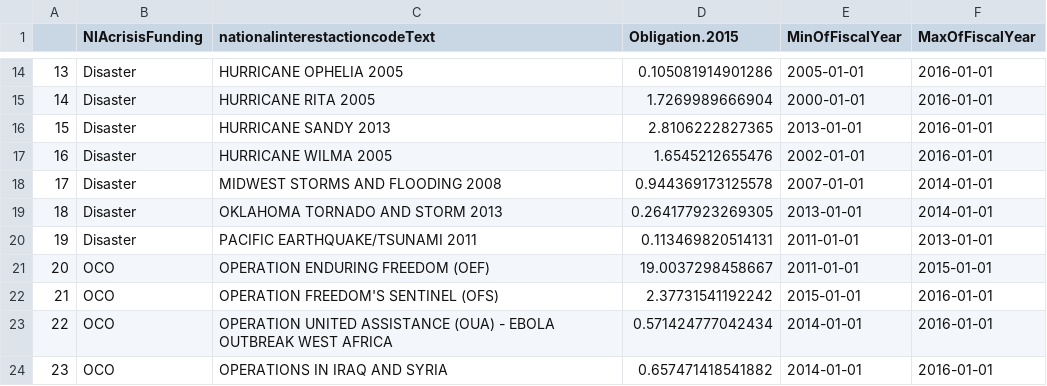
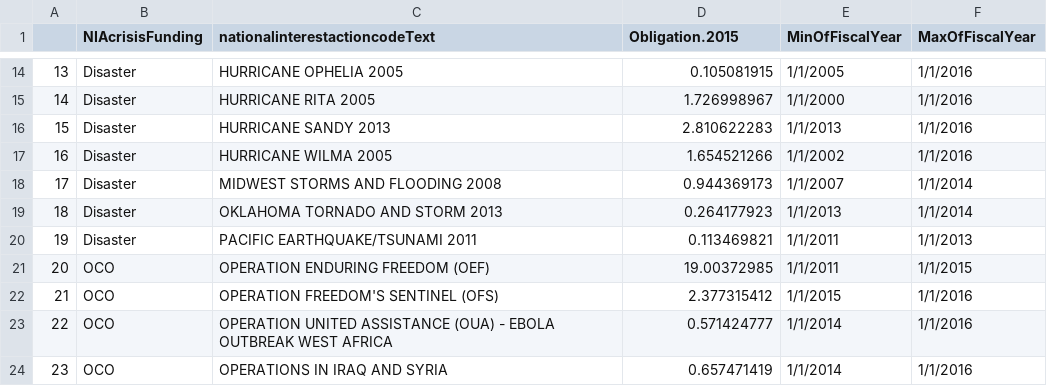
Before and after one commit to CSISdefense/Crisis-Funding, a CSV file: Output/nationalinterestactioncodeSummary.csv, drawn as a sheet; only a part is shown, gaps mark what is left out; the diff covers the shown part only.

```diff
--- a/Output/nationalinterestactioncodeSummary.csv
+++ b/Output/nationalinterestactioncodeSummary.csv
@@ -14,11 +14,11 @@
-"13","Disaster","HURRICANE OPHELIA 2005",0.105081914901286,2005-01-01,2016-01-01
-"14","Disaster","HURRICANE RITA 2005",1.7269989666904,2000-01-01,2016-01-01
-"15","Disaster","HURRICANE SANDY 2013",2.8106222827365,2013-01-01,2016-01-01
-"16","Disaster","HURRICANE WILMA 2005",1.6545212655476,2002-01-01,2016-01-01
-"17","Disaster","MIDWEST STORMS AND FLOODING 2008",0.944369173125578,2007-01-01,2014-01-01
-"18","Disaster","OKLAHOMA TORNADO AND STORM 2013",0.264177923269305,2013-01-01,2014-01-01
-"19","Disaster","PACIFIC EARTHQUAKE/TSUNAMI 2011",0.113469820514131,2011-01-01,2013-01-01
-"20","OCO","OPERATION ENDURING FREEDOM (OEF)",19.0037298458667,2011-01-01,2015-01-01
-"21","OCO","OPERATION FREEDOM'S SENTINEL (OFS)",2.37731541192242,2015-01-01,2016-01-01
-"22","OCO","OPERATION UNITED ASSISTANCE (OUA) - EBOLA OUTBREAK WEST AFRICA",0.571424777042434,2014-01-01,2016-01-01
-"23","OCO","OPERATIONS IN IRAQ AND SYRIA",0.657471418541882,2014-01-01,2016-01-01
+13,Disaster,HURRICANE OPHELIA 2005,0.105081915,1/1/2005,1/1/2016
+14,Disaster,HURRICANE RITA 2005,1.726998967,1/1/2000,1/1/2016
+15,Disaster,HURRICANE SANDY 2013,2.810622283,1/1/2013,1/1/2016
+16,Disaster,HURRICANE WILMA 2005,1.654521266,1/1/2002,1/1/2016
+17,Disaster,MIDWEST STORMS AND FLOODING 2008,0.944369173,1/1/2007,1/1/2014
+18,Disaster,OKLAHOMA TORNADO AND STORM 2013,0.264177923,1/1/2013,1/1/2014
+19,Disaster,PACIFIC EARTHQUAKE/TSUNAMI 2011,0.113469821,1/1/2011,1/1/2013
+20,OCO,OPERATION ENDURING FREEDOM (OEF),19.00372985,1/1/2011,1/1/2015
+21,OCO,OPERATION FREEDOM'S SENTINEL (OFS),2.377315412,1/1/2015,1/1/2016
+22,OCO,OPERATION UNITED ASSISTANCE (OUA) - EBOLA OUTBREAK WEST AFRICA,0.571424777,1/1/2014,1/1/2016
+23,OCO,OPERATIONS IN IRAQ AND SYRIA,0.657471419,1/1/2014,1/1/2016
```
Also changed, not shown: 36 edited cells elsewhere in this file.
